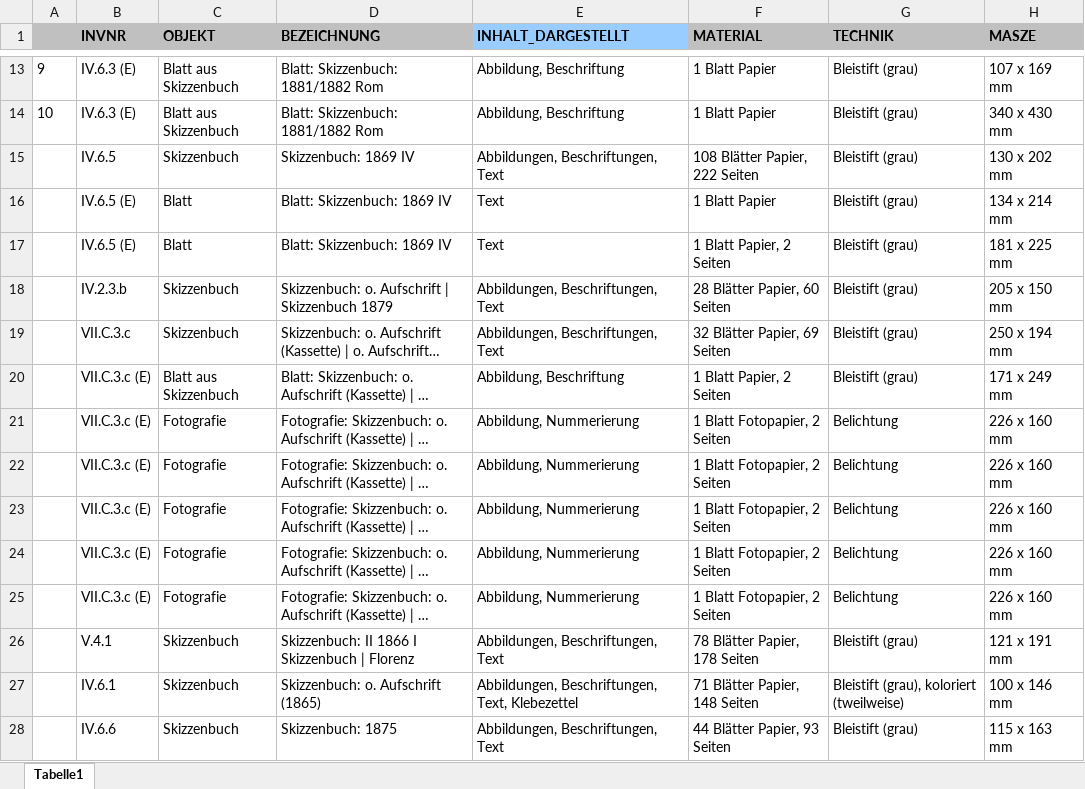
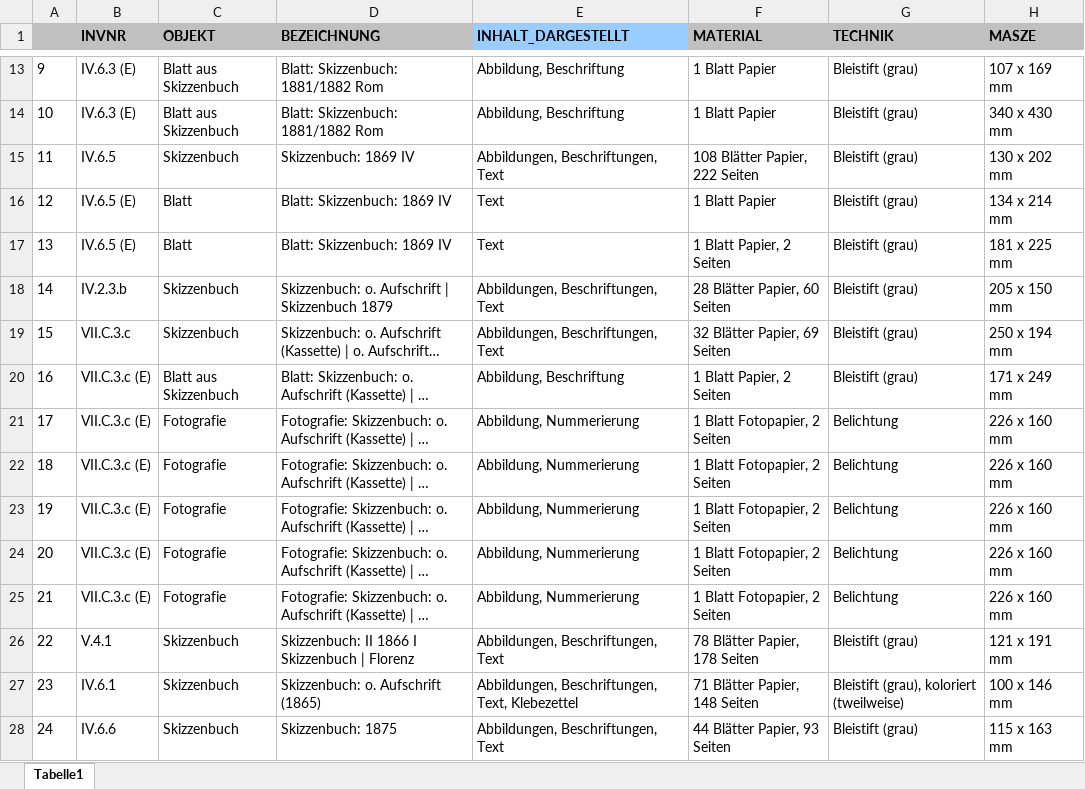
Before and after one commit to acady/geymueller, an Excel workbook: data/christoph/datenmodell_beta_3.xlsx, sheet Tabelle1, drawn as a sheet; only a part is shown, gaps mark what is left out; long unchanged cells end in …; values as stored, in another font and other column widths than the file's, no borders; the diff covers the shown part only; the diff names each change by its address in the sheet, - before the commit and + after, or states it on an @@ line.

```diff
--- a/data/christoph/datenmodell_beta_3.xlsx (sheet Tabelle1)
+++ b/data/christoph/datenmodell_beta_3.xlsx (sheet Tabelle1)
-A15: (empty)
+A15: 11
-A16: (empty)
+A16: 12
-A17: (empty)
+A17: 13
-A18: (empty)
+A18: 14
-A19: (empty)
+A19: 15
-A20: (empty)
+A20: 16
-A21: (empty)
+A21: 17
-A22: (empty)
+A22: 18
-A23: (empty)
+A23: 19
-A24: (empty)
+A24: 20
-A25: (empty)
+A25: 21
-A26: (empty)
+A26: 22
-A27: (empty)
+A27: 23
-A28: (empty)
+A28: 24
```
Also changed, not shown: 1184 edited cells and cell formats elsewhere in this sheet, 1 other file.
